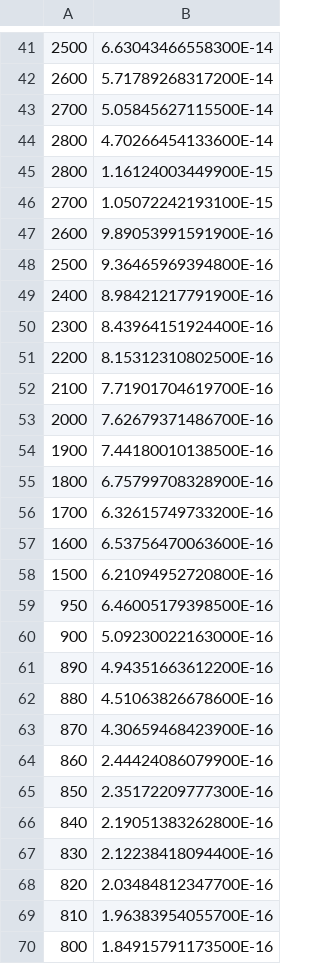
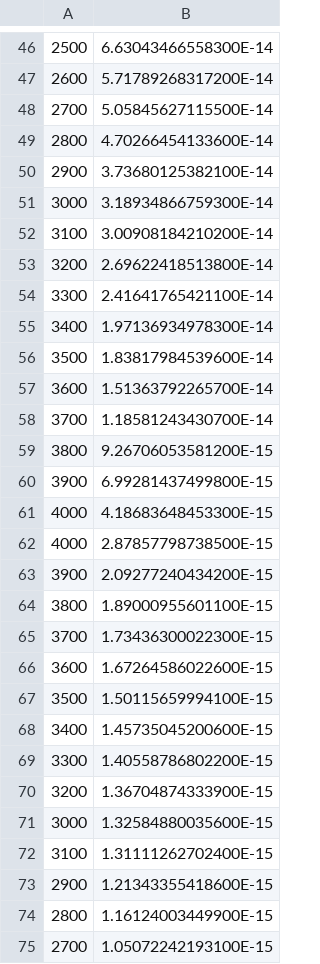
Before and after one commit to amagnan/ShipDPAnalysis, a CSV file: Exclusion/comb1_Rate1.csv, drawn as a sheet; only a part is shown, gaps mark what is left out; the shorter side is filled out with more unchanged rows; the diff covers the shown part only; the diff names each change by its address in the sheet, - before the commit and + after, or states it on an @@ line.

```diff
--- a/Exclusion/comb1_Rate1.csv
+++ b/Exclusion/comb1_Rate1.csv
+row 50: 2900 | 3.73680125382100E-14
+row 51: 3000 | 3.18934866759300E-14
+row 52: 3100 | 3.00908184210200E-14
+row 53: 3200 | 2.69622418513800E-14
+row 54: 3300 | 2.41641765421100E-14
+row 55: 3400 | 1.97136934978300E-14
+row 56: 3500 | 1.83817984539600E-14
+row 57: 3600 | 1.51363792265700E-14
+row 58: 3700 | 1.18581243430700E-14
+row 59: 3800 | 9.26706053581200E-15
+row 60: 3900 | 6.99281437499800E-15
+row 61: 4000 | 4.18683648453300E-15
+row 62: 4000 | 2.87857798738500E-15
+row 63: 3900 | 2.09277240434200E-15
+row 64: 3800 | 1.89000955601100E-15
+row 65: 3700 | 1.73436300022300E-15
+row 66: 3600 | 1.67264586022600E-15
+row 67: 3500 | 1.50115659994100E-15
+row 68: 3400 | 1.45735045200600E-15
+row 69: 3300 | 1.40558786802200E-15
+row 70: 3200 | 1.36704874333900E-15
+row 71: 3000 | 1.32584880035600E-15
+row 72: 3100 | 1.31111262702400E-15
+row 73: 2900 | 1.21343355418600E-15
```
Also changed, not shown: 10 added rows elsewhere in this file, Exclusion/comb1_Rate2.csv, Exclusion/comb_Rate1.csv, 22 other files.
